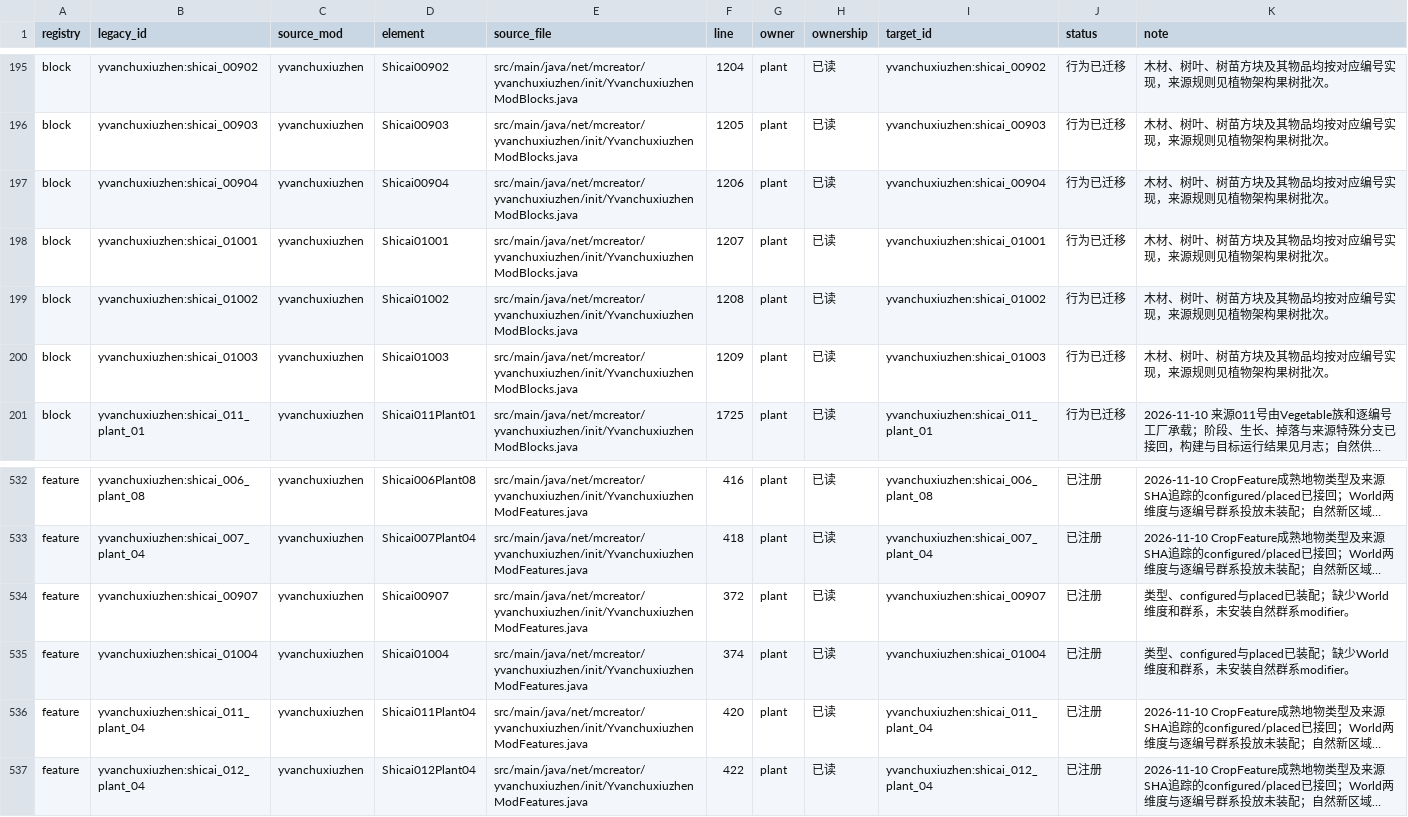
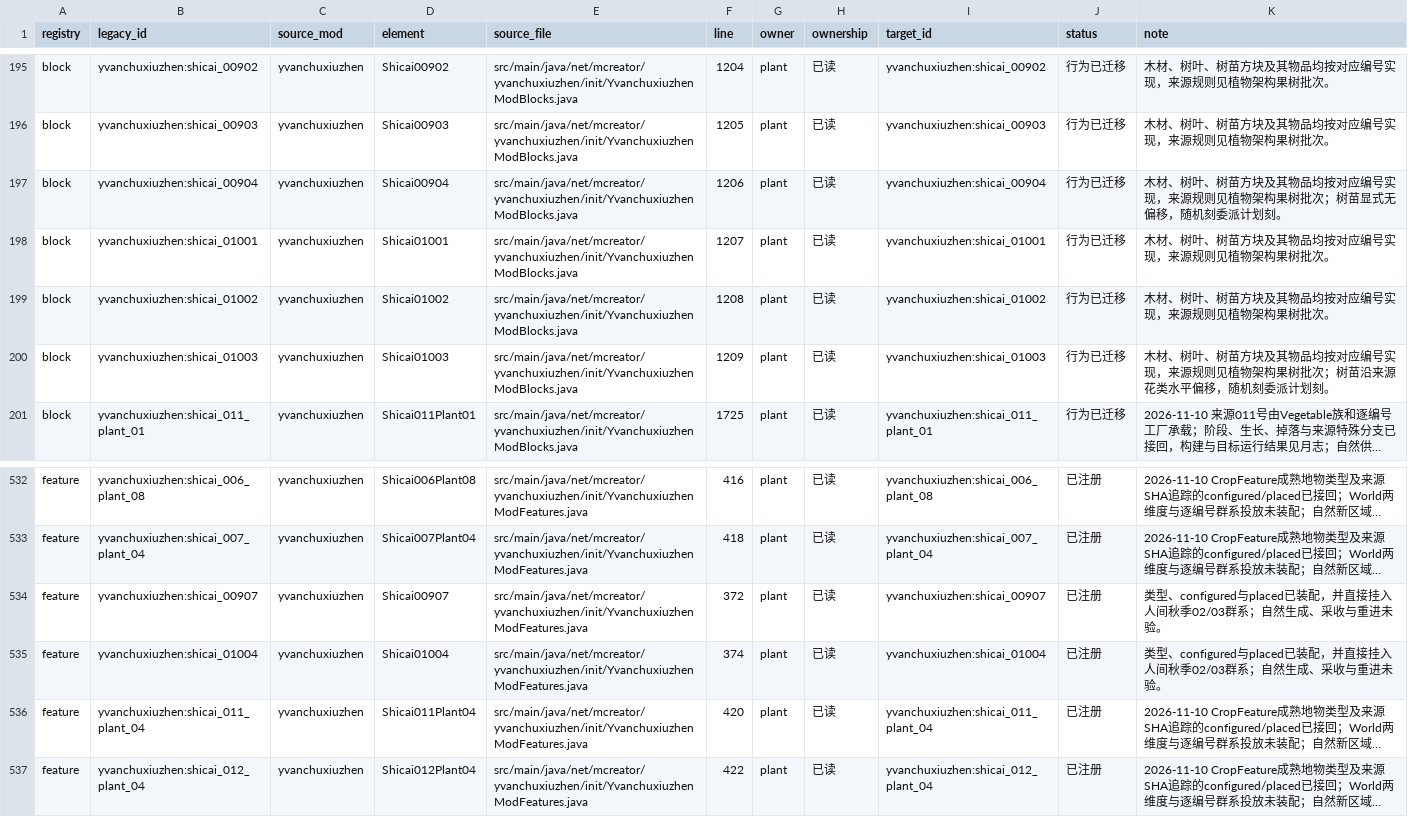
Before and after one commit to Shane77ly/yvanchuxiuzhen-1.21.1, a CSV file: docs/systems/plant/ledger/content.csv, drawn as a sheet; only a part is shown, gaps mark what is left out; long unchanged cells end in …; the diff names each change by its address in the sheet, - before the commit and + after, or states it on an @@ line.

```diff
--- a/docs/systems/plant/ledger/content.csv
+++ b/docs/systems/plant/ledger/content.csv
-K197 (note): …果树批次。
+K197 (note): …果树批次；树苗显式无偏移，随机刻委派计划刻。
-K200 (note): …果树批次。
+K200 (note): …果树批次；树苗沿来源花类水平偏移，随机刻委派计划刻。
-K534:K535 (note): …placed已装配；缺少World维度和群系，未安装自然群系modifier。
+K534:K535 (note): …placed已装配，并直接挂入人间秋季02/03群系；自然生成、采收与重进未验。
```
Also changed, not shown: 4 other files.
